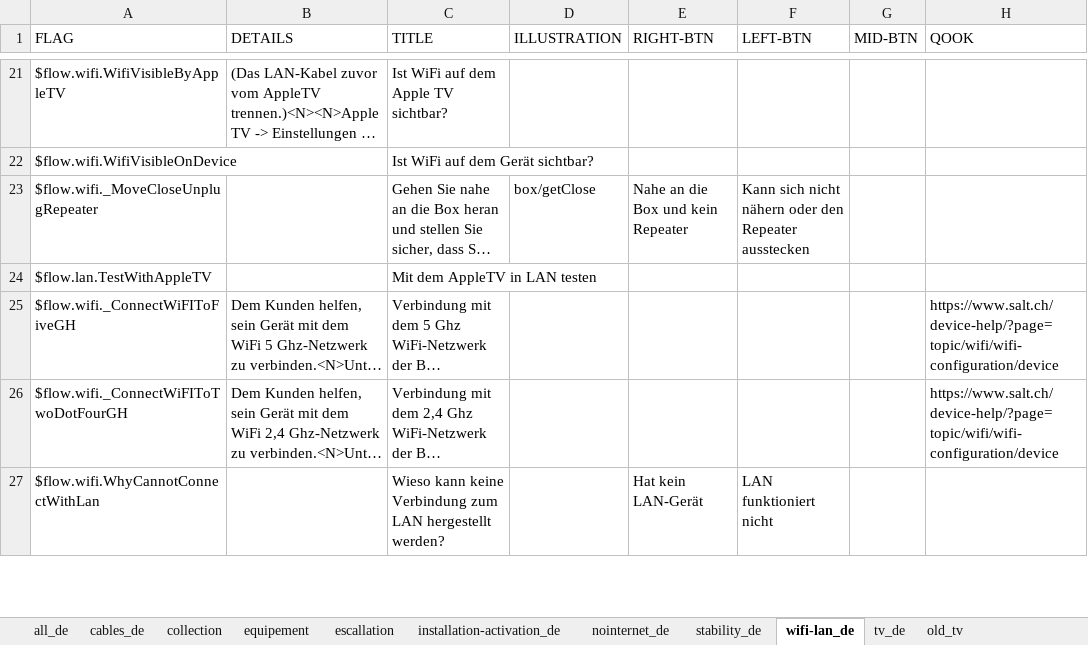
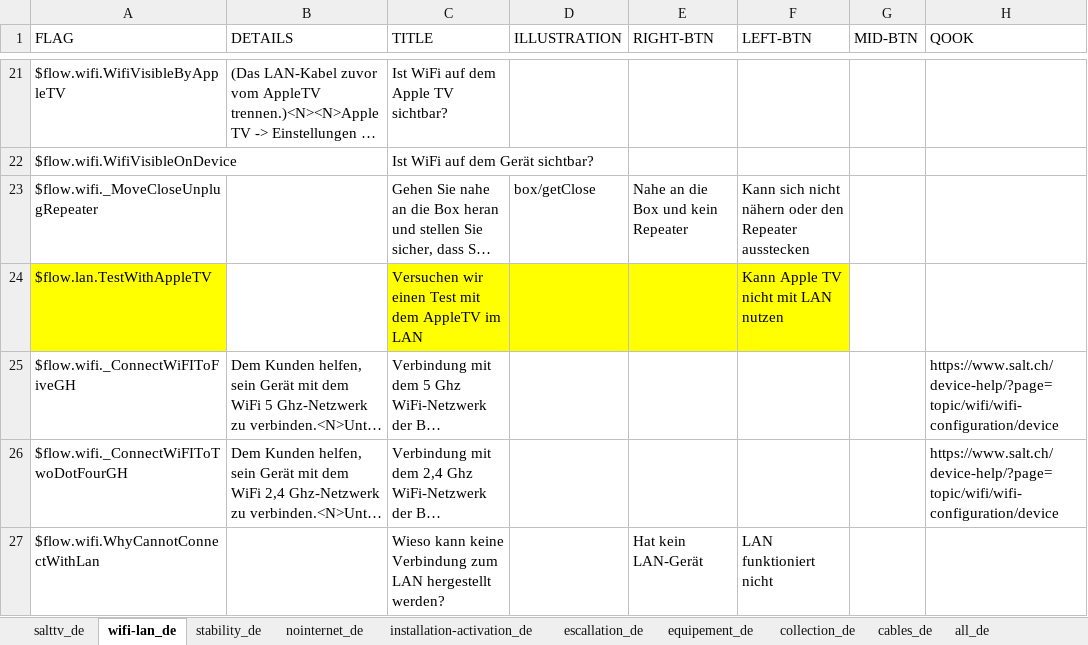
Before and after one commit to gamahachaa/fiber_trouble, an Excel workbook: de.xlsx, sheet wifi-lan_de, drawn as a sheet; only a part is shown, gaps mark what is left out; long unchanged cells end in …; values as stored, in another font and other column widths than the file's, no borders; the diff covers the shown part only; the diff names each change by its address in the sheet, - before the commit and + after, or states it on an @@ line.

```diff
--- a/de.xlsx (sheet wifi-lan_de)
+++ b/de.xlsx (sheet wifi-lan_de)
-sheet tab: collection
+sheet tab: collection_de
-sheet tab: equipement
+sheet tab: equipement_de
-sheet tab: escallation
+sheet tab: escallation_de
-sheet tab: tv_de
+sheet tab: salttv_de
-sheet tab: old_tv
@@ sheet tab order changed: salttv_de | wifi-lan_de | stability_de | nointernet_de | installation-activation_de | escallation_de | equipement_de | collection_de | cables_de | all_de @@
-A24 fill: none
+A24 fill: #FFFF00
-C24 (TITLE): Mit dem AppleTV in LAN testen
+C24 (TITLE): Versuchen wir einen Test mit dem AppleTV im LAN
-C24:F24 fill: none
+C24:F24 fill: #FFFF00
-F24 (LEFT-BTN): (empty)
+F24 (LEFT-BTN): Kann Apple TV nicht mit LAN nutzen
```
Also changed, not shown: 1 added row, 10 edited cells and cell formats elsewhere in this sheet, sheet salttv_de, sheet stability_de, sheet all_de, sheet nointernet_de, sheet installation-activation_de, en.xlsx, fr.xlsx, 6 other files.
